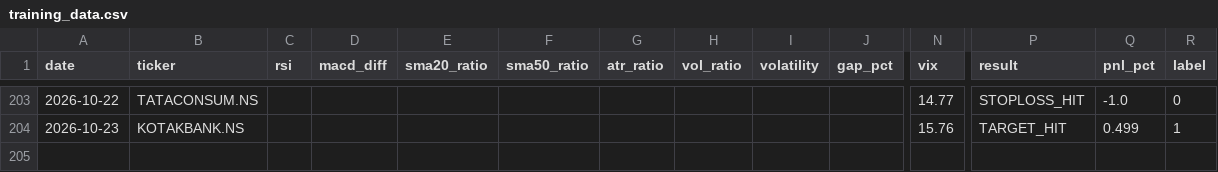
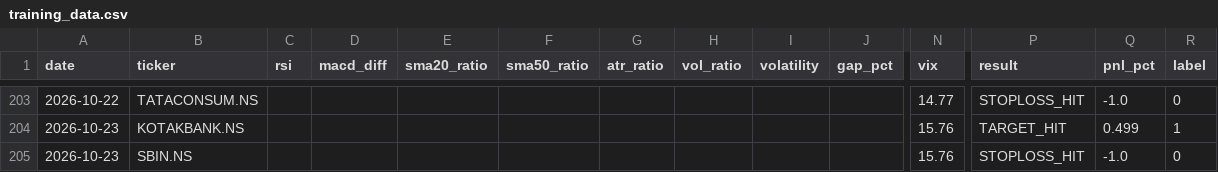
Before and after one commit to gangeshchawla/intraday-signals, a CSV file: logs/training_data.csv, drawn as a sheet; only a part is shown, gaps mark what is left out; rows hold the shown columns only; the diff names each change by its address in the sheet, - before the commit and + after, or states it on an @@ line.

Commit message:
📊 Auto-update logs/training_data.csv

```diff
--- a/logs/training_data.csv
+++ b/logs/training_data.csv
+row 205: 2026-10-23 | SBIN.NS |  |  |  |  |  |  |  |  | 15.76 | STOPLOSS_HIT | -1.0 | 0
```
